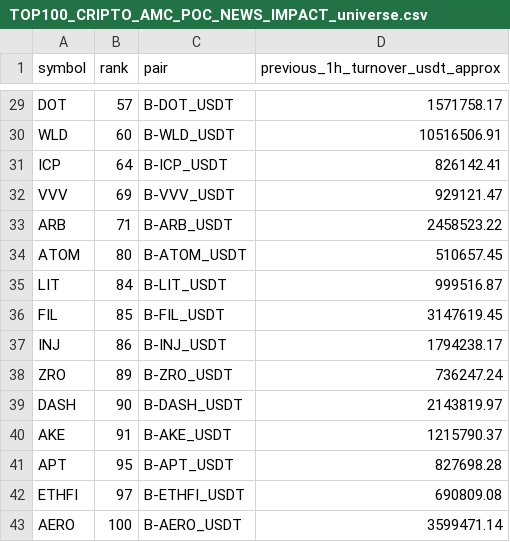
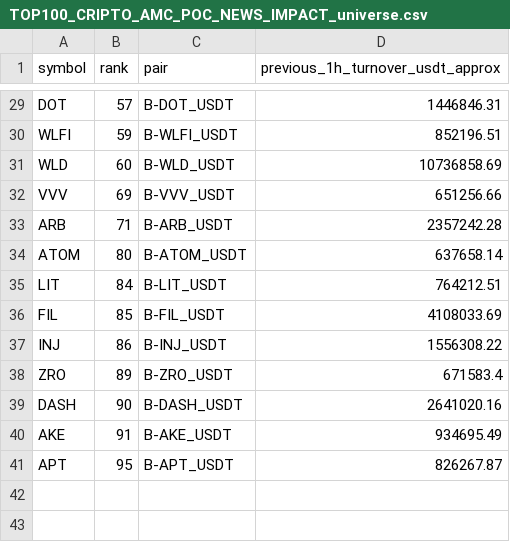
Before and after one commit to jharajesh1210/Guruji, a CSV file: TOP100_CRIPTO_AMC_POC_NEWS_IMPACT_universe.csv, drawn as a sheet; only a part is shown, gaps mark what is left out; removed rows and columns are numbered as before the commit, all else as after; the diff covers the shown part only; the diff names each change by its address in the sheet, - before the commit and + after, or states it on an @@ line.

```diff
--- a/TOP100_CRIPTO_AMC_POC_NEWS_IMPACT_universe.csv
+++ b/TOP100_CRIPTO_AMC_POC_NEWS_IMPACT_universe.csv
-D29 (previous_1h_turnover_usdt_approx): 1571758.17
+D29 (previous_1h_turnover_usdt_approx): 1446846.31
+row 30: WLFI | 59 | B-WLFI_USDT | 852196.51
-D31 (previous_1h_turnover_usdt_approx): 10516506.91
+D31 (previous_1h_turnover_usdt_approx): 10736858.69
-row 31: ICP | 64 | B-ICP_USDT | 826142.41
-D32 (previous_1h_turnover_usdt_approx): 929121.47
+D32 (previous_1h_turnover_usdt_approx): 651256.66
-D33 (previous_1h_turnover_usdt_approx): 2458523.22
+D33 (previous_1h_turnover_usdt_approx): 2357242.28
-D34 (previous_1h_turnover_usdt_approx): 510657.45
+D34 (previous_1h_turnover_usdt_approx): 637658.14
-D35 (previous_1h_turnover_usdt_approx): 999516.87
+D35 (previous_1h_turnover_usdt_approx): 764212.51
-D36 (previous_1h_turnover_usdt_approx): 3147619.45
+D36 (previous_1h_turnover_usdt_approx): 4108033.69
-D37 (previous_1h_turnover_usdt_approx): 1794238.17
+D37 (previous_1h_turnover_usdt_approx): 1556308.22
-D38 (previous_1h_turnover_usdt_approx): 736247.24
+D38 (previous_1h_turnover_usdt_approx): 671583.4
-D39 (previous_1h_turnover_usdt_approx): 2143819.97
+D39 (previous_1h_turnover_usdt_approx): 2641020.16
-D40 (previous_1h_turnover_usdt_approx): 1215790.37
+D40 (previous_1h_turnover_usdt_approx): 934695.49
-D41 (previous_1h_turnover_usdt_approx): 827698.28
+D41 (previous_1h_turnover_usdt_approx): 826267.87
-row 42: ETHFI | 97 | B-ETHFI_USDT | 690809.08
-row 43: AERO | 100 | B-AERO_USDT | 3599471.14
```
Also changed, not shown: 28 edited cells elsewhere in this file, 1 other file.
